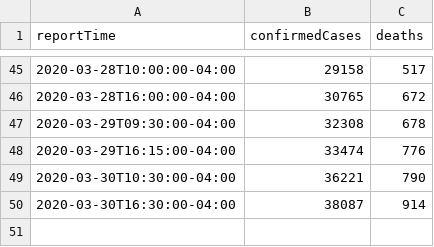
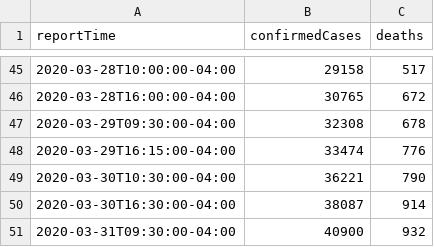
Before and after one commit to trevf/covid19cases-nyc, a CSV file: data/covid19cases-nyc.csv, drawn as a sheet; only a part is shown, gaps mark what is left out.

Commit message:
Add new morning data from Tuesday, March 31

```diff
--- a/data/covid19cases-nyc.csv
+++ b/data/covid19cases-nyc.csv
@@ -50 +50,2 @@ reportTime,confirmedCases,deaths
 2020-03-30T16:30:00-04:00,38087,914
+2020-03-31T09:30:00-04:00,40900,932
```
Also changed, not shown: 3 other files.
